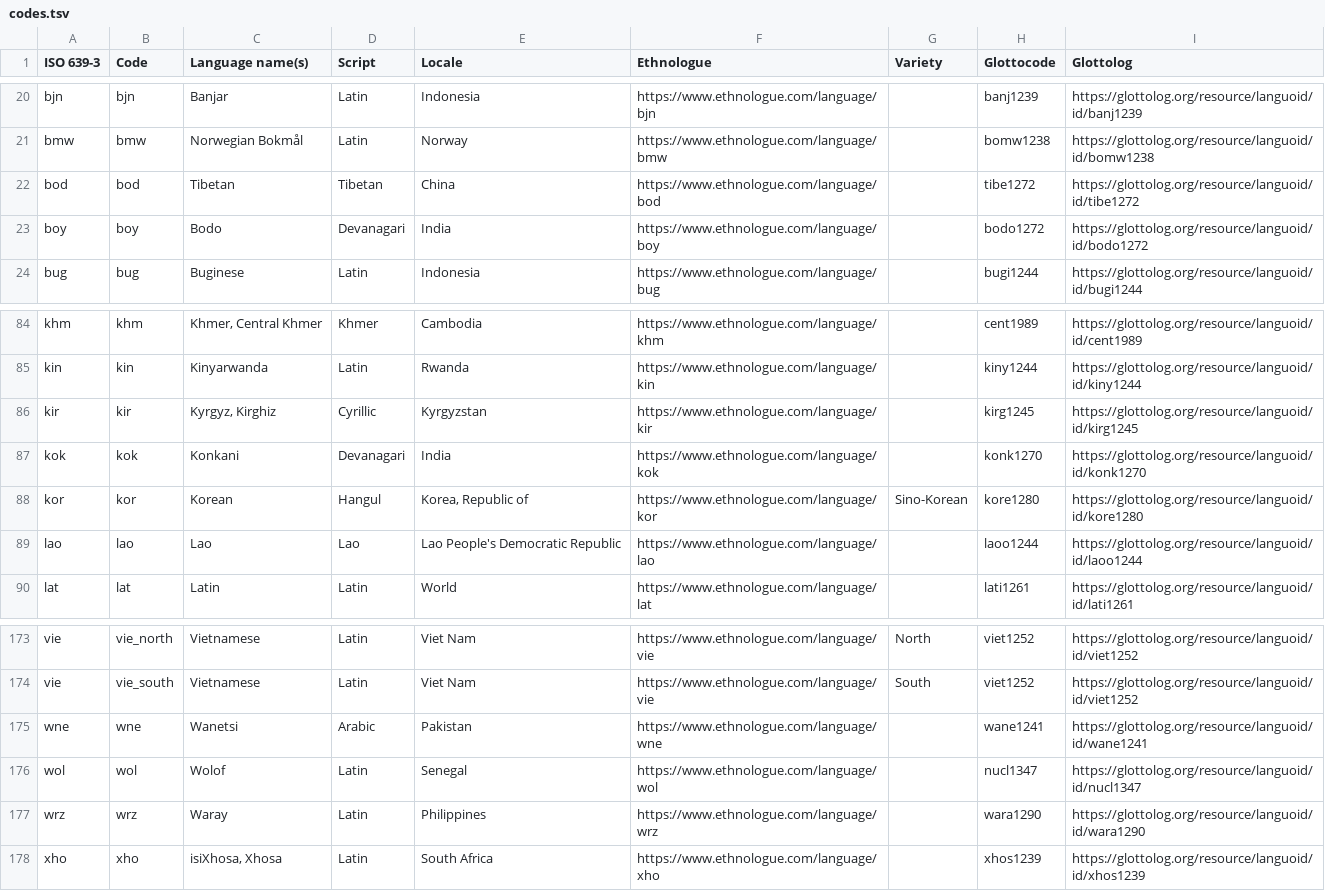
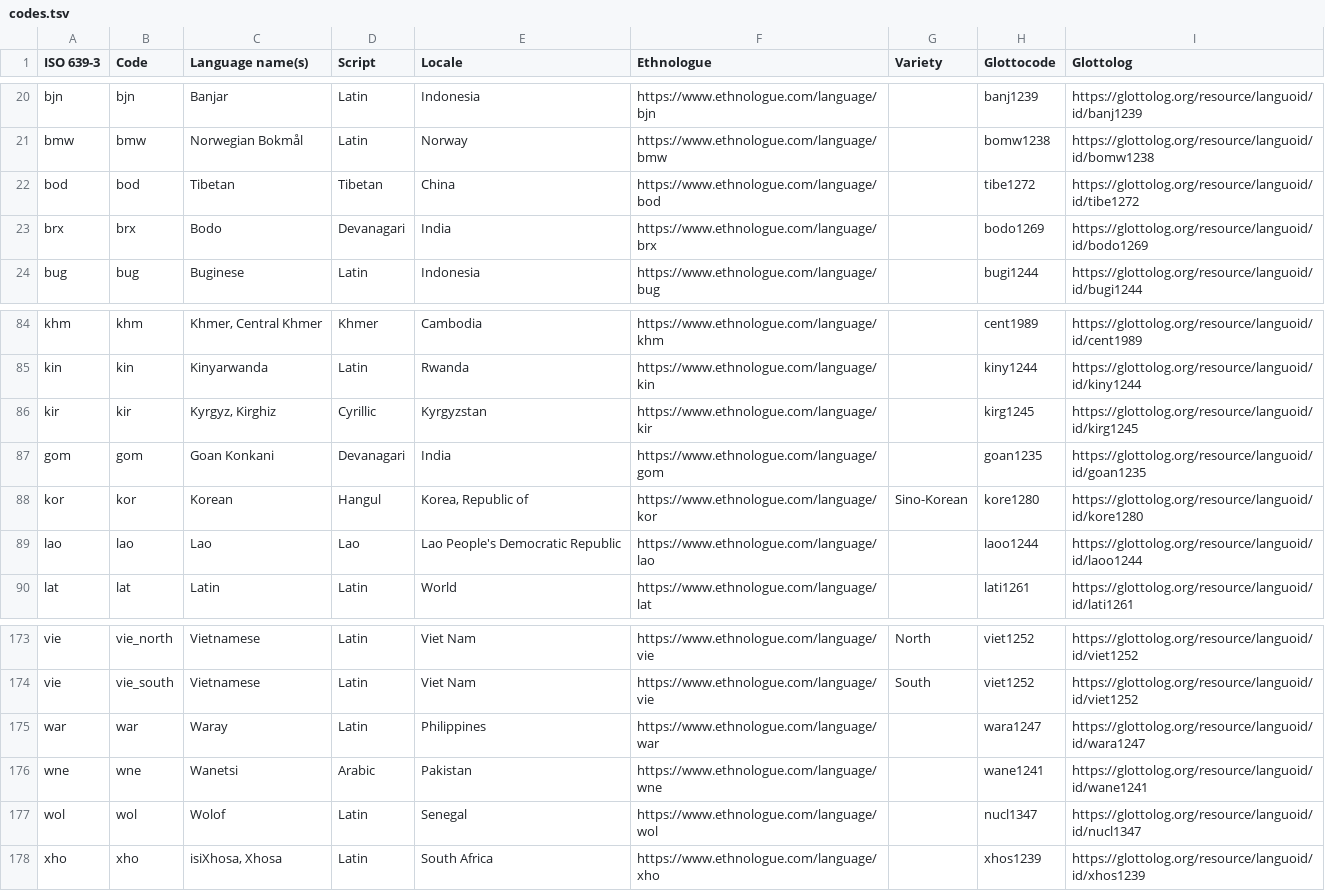
Before and after one commit to numeralbank/googleuninum, a TSV file: raw/uninumrepo/codes.tsv, drawn as a sheet; only a part is shown, gaps mark what is left out.

```diff
--- a/raw/uninumrepo/codes.tsv
+++ b/raw/uninumrepo/codes.tsv
@@ -22,3 +22,3 @@ bmw	bmw	Norwegian Bokmål	Latin	Norway	https://www.ethnologue.com/language/bmw
 bod	bod	Tibetan	Tibetan	China	https://www.ethnologue.com/language/bod		tibe1272	https://glottolog.org/resource/languoid/id/tibe1272
-boy	boy	Bodo	Devanagari	India	https://www.ethnologue.com/language/boy		bodo1272	https://glottolog.org/resource/languoid/id/bodo1272
+brx	brx	Bodo	Devanagari	India	https://www.ethnologue.com/language/brx		bodo1269	https://glottolog.org/resource/languoid/id/bodo1269
 bug	bug	Buginese	Latin	Indonesia	https://www.ethnologue.com/language/bug		bugi1244	https://glottolog.org/resource/languoid/id/bugi1244
@@ -86,3 +86,3 @@ kin	kin	Kinyarwanda	Latin	Rwanda	https://www.ethnologue.com/language/kin		kiny12
 kir	kir	Kyrgyz, Kirghiz	Cyrillic	Kyrgyzstan	https://www.ethnologue.com/language/kir		kirg1245	https://glottolog.org/resource/languoid/id/kirg1245
-kok	kok	Konkani	Devanagari	India	https://www.ethnologue.com/language/kok		konk1270	https://glottolog.org/resource/languoid/id/konk1270
+gom	gom	Goan Konkani	Devanagari	India	https://www.ethnologue.com/language/gom		goan1235	https://glottolog.org/resource/languoid/id/goan1235
 kor	kor	Korean	Hangul	Korea, Republic of	https://www.ethnologue.com/language/kor	Sino-Korean	kore1280	https://glottolog.org/resource/languoid/id/kore1280
@@ -174,5 +174,5 @@ vie	vie_north	Vietnamese	Latin	Viet Nam	https://www.ethnologue.com/language/vie
 vie	vie_south	Vietnamese	Latin	Viet Nam	https://www.ethnologue.com/language/vie	South	viet1252	https://glottolog.org/resource/languoid/id/viet1252
+war	war	Waray	Latin	Philippines	https://www.ethnologue.com/language/war		wara1247	https://glottolog.org/resource/languoid/id/wara1247
 wne	wne	Wanetsi	Arabic	Pakistan	https://www.ethnologue.com/language/wne		wane1241	https://glottolog.org/resource/languoid/id/wane1241
 wol	wol	Wolof	Latin	Senegal	https://www.ethnologue.com/language/wol		nucl1347	https://glottolog.org/resource/languoid/id/nucl1347
-wrz	wrz	Waray	Latin	Philippines	https://www.ethnologue.com/language/wrz		wara1290	https://glottolog.org/resource/languoid/id/wara1290
 xho	xho	isiXhosa, Xhosa	Latin	South Africa	https://www.ethnologue.com/language/xho		xhos1239	https://glottolog.org/resource/languoid/id/xhos1239
```
Also changed, not shown: raw/uninumrepo/numbers/gle.tsv, raw/uninumrepo/numbers/kas.tsv, 9 other files.
